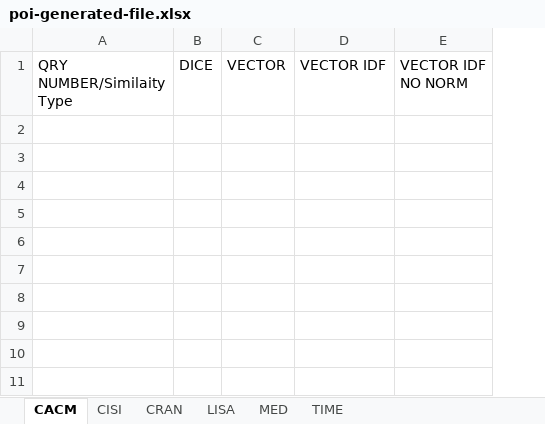
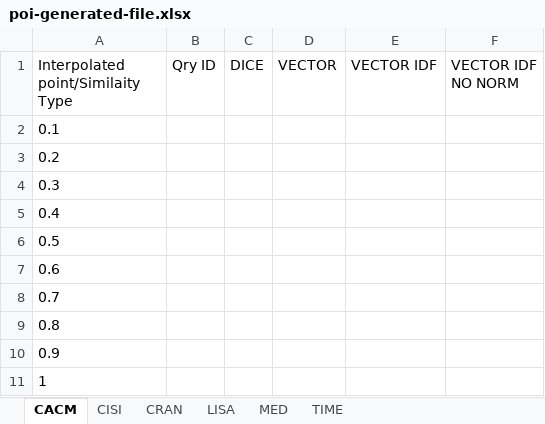
Before and after one commit to tmarhem/BigMData, an Excel workbook: poi-generated-file.xlsx, sheet CACM, drawn as a sheet; values as stored, in another font and other column widths than the file's, no borders; removed rows and columns are numbered as before the commit, all else as after; the diff names each change by its address in the sheet, - before the commit and + after, or states it on an @@ line.

```diff
--- a/poi-generated-file.xlsx (sheet CACM)
+++ b/poi-generated-file.xlsx (sheet CACM)
-column A (QRY NUMBER/Similaity Type), empty
+column A, row 1: Interpolated point/Similaity Type
+column B (Qry ID), empty
+row 2: 0.1
+row 3: 0.2
+row 4: 0.3
+row 5: 0.4
+row 6: 0.5
+row 7: 0.6
+row 8: 0.7
+row 9: 0.8
+row 10: 0.9
+row 11: 1
```
Also changed, not shown: sheet TIME, sheet MED, sheet LISA, sheet CRAN, sheet CISI, 1 other file.
